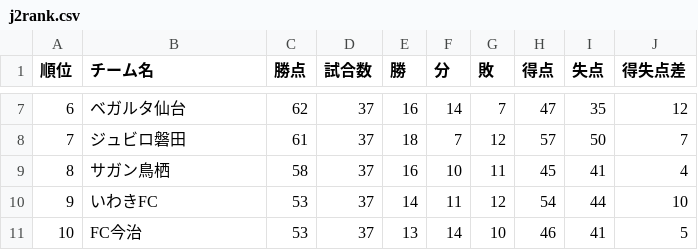
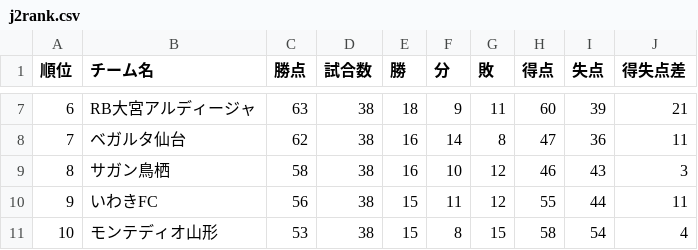
Before and after one commit to jleague-big-club/jleague-big-club, a CSV file: data/j2rank.csv, drawn as a sheet; only a part is shown, gaps mark what is left out; the diff covers the shown part only.

```diff
--- a/data/j2rank.csv
+++ b/data/j2rank.csv
@@ -7,5 +7,5 @@
-6,ベガルタ仙台,62,37,16,14,7,47,35,12
-7,ジュビロ磐田,61,37,18,7,12,57,50,7
-8,サガン鳥栖,58,37,16,10,11,45,41,4
-9,いわきFC,53,37,14,11,12,54,44,10
-10,FC今治,53,37,13,14,10,46,41,5
+6,RB大宮アルディージャ,63,38,18,9,11,60,39,21
+7,ベガルタ仙台,62,38,16,14,8,47,36,11
+8,サガン鳥栖,58,38,16,10,12,46,43,3
+9,いわきFC,56,38,15,11,12,55,44,11
+10,モンテディオ山形,53,38,15,8,15,58,54,4
```
Also changed, not shown: 90 edited cells elsewhere in this file, data/5league-rankings.csv, data/attendancefigure.csv, 10 other files.
